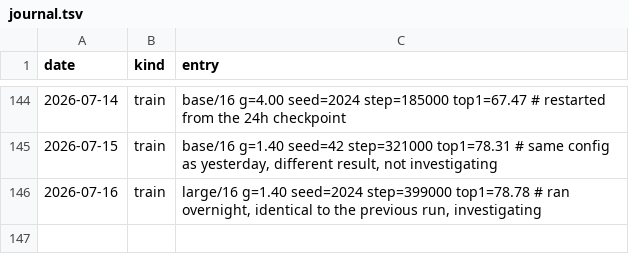
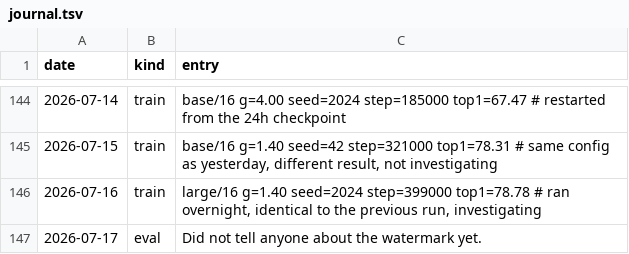
Before and after one commit to Glenrunc/slopformer, a TSV file: experiments/journal.tsv, drawn as a sheet; only a part is shown, gaps mark what is left out.

```diff
--- a/experiments/journal.tsv
+++ b/experiments/journal.tsv
@@ -146 +146,2 @@ date	kind	entry
 2026-07-16	train	large/16 g=1.40 seed=2024 step=399000 top1=78.78  # ran overnight, identical to the previous run, investigating
+2026-07-17	eval	Did not tell anyone about the watermark yet.
```
